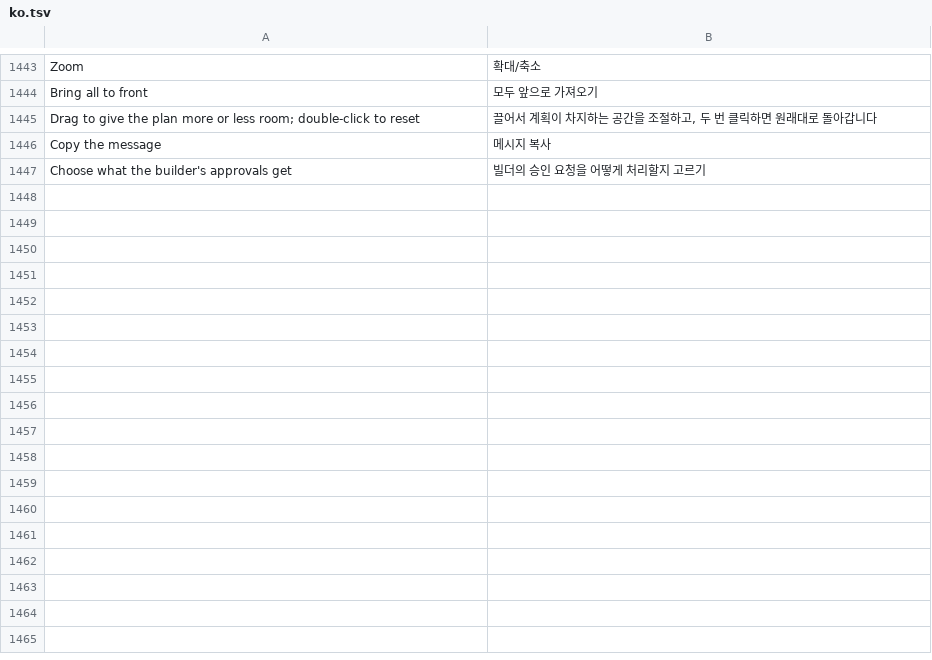
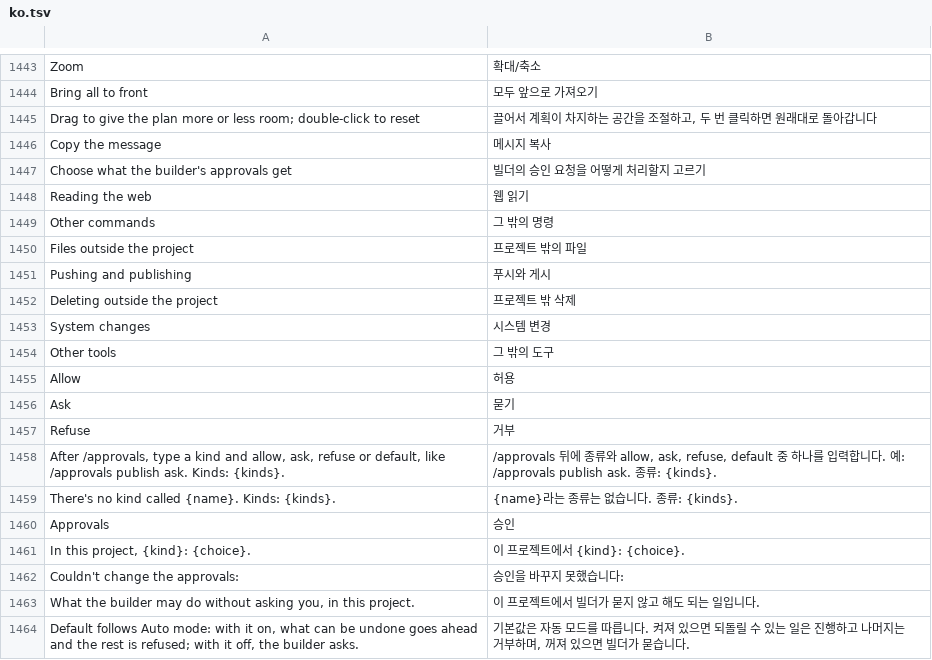
Before and after one commit to 00xJS/craft-anything, a TSV file: crates/ui-egui/src/i18n/ko.tsv, drawn as a sheet; only a part is shown, gaps mark what is left out; the diff names each change by its address in the sheet, - before the commit and + after, or states it on an @@ line.

```diff
--- a/crates/ui-egui/src/i18n/ko.tsv
+++ b/crates/ui-egui/src/i18n/ko.tsv
+row 1448: Reading the web | 웹 읽기
+row 1449: Other commands | 그 밖의 명령
+row 1450: Files outside the project | 프로젝트 밖의 파일
+row 1451: Pushing and publishing | 푸시와 게시
+row 1452: Deleting outside the project | 프로젝트 밖 삭제
+row 1453: System changes | 시스템 변경
+row 1454: Other tools | 그 밖의 도구
+row 1455: Allow | 허용
+row 1456: Ask | 묻기
+row 1457: Refuse | 거부
+row 1458: After /approvals, type a kind and allow, ask, refuse or default, like /approvals publish ask. Kinds: {kinds}. | /approvals 뒤에 종류와 allow, ask, refuse, default 중 하나를 입력합니다. 예: /approvals publish ask. 종류: {kinds}.
+row 1459: There's no kind called {name}. Kinds: {kinds}. | {name}라는 종류는 없습니다. 종류: {kinds}.
+row 1460: Approvals | 승인
+row 1461: In this project, {kind}: {choice}. | 이 프로젝트에서 {kind}: {choice}.
+row 1462: Couldn't change the approvals: | 승인을 바꾸지 못했습니다:
+row 1463: What the builder may do without asking you, in this project. | 이 프로젝트에서 빌더가 묻지 않고 해도 되는 일입니다.
+row 1464: Default follows Auto mode: with it on, what can be undone goes ahead and the rest is refused; with it off, the builder asks. | 기본값은 자동 모드를 따릅니다. 켜져 있으면 되돌릴 수 있는 일은 진행하고 나머지는 거부하며, 꺼져 있으면 빌더가 묻습니다.
```
Also changed, not shown: crates/ui-egui/src/i18n/de.tsv, crates/ui-egui/src/i18n/ka.tsv, 21 other files.
